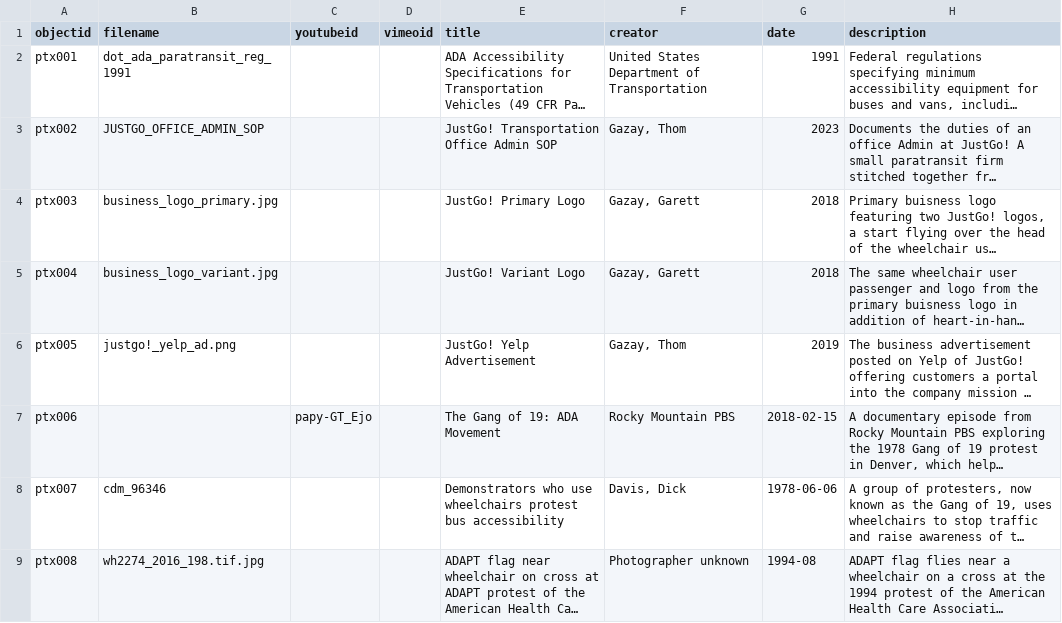
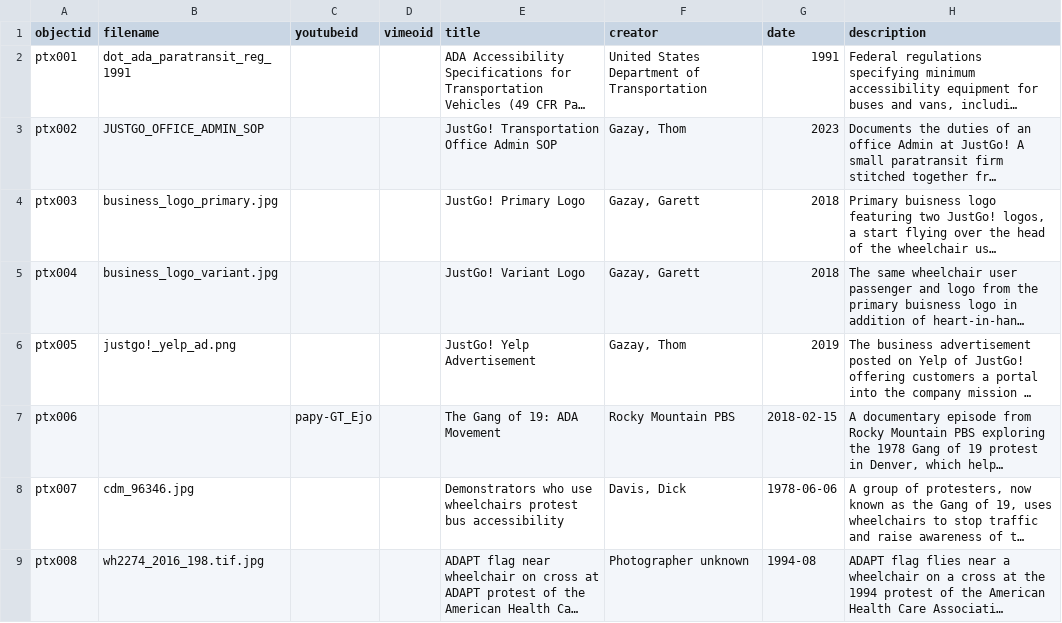
Before and after one commit to theotherdragon/collection-repo, a CSV file: _data/metadata.csv, drawn as a sheet; only a part is shown; long unchanged cells end in …; the diff names each change by its address in the sheet, - before the commit and + after, or states it on an @@ line.

Commit message:
Add .jpg to file metadata
Add .jpg to file metadata

```diff
--- a/_data/metadata.csv
+++ b/_data/metadata.csv
-B8 (filename): cdm_96346
+B8 (filename): cdm_96346.jpg
```
